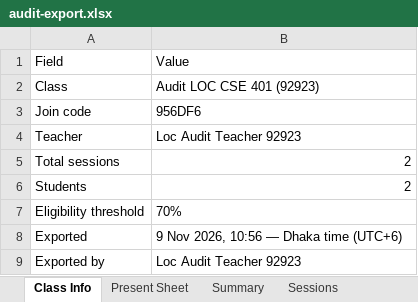
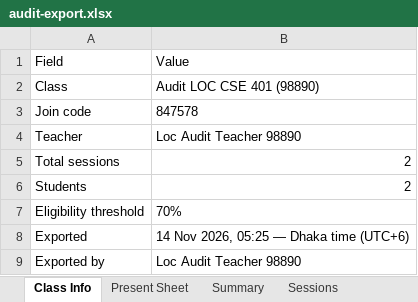
Before and after one commit to topbook12/hajira, an Excel workbook: research/audit-export.xlsx, sheet Class Info, drawn as a sheet; values as stored, in another font and other column widths than the file's, no borders; the diff names each change by its address in the sheet, - before the commit and + after, or states it on an @@ line.

```diff
--- a/research/audit-export.xlsx (sheet Class Info)
+++ b/research/audit-export.xlsx (sheet Class Info)
-B2: Audit LOC CSE 401 (92923)
+B2: Audit LOC CSE 401 (98890)
-B3: 956DF6
+B3: 847578
-B4: Loc Audit Teacher 92923
+B4: Loc Audit Teacher 98890
-B8: 9 Nov 2026, 10:56 — Dhaka time (UTC+6)
+B8: 14 Nov 2026, 05:25 — Dhaka time (UTC+6)
-B9: Loc Audit Teacher 92923
+B9: Loc Audit Teacher 98890
```
Also changed, not shown: sheet Check-in Log, sheet Sessions, sheet Present Sheet, sheet Summary, 3 other files.
